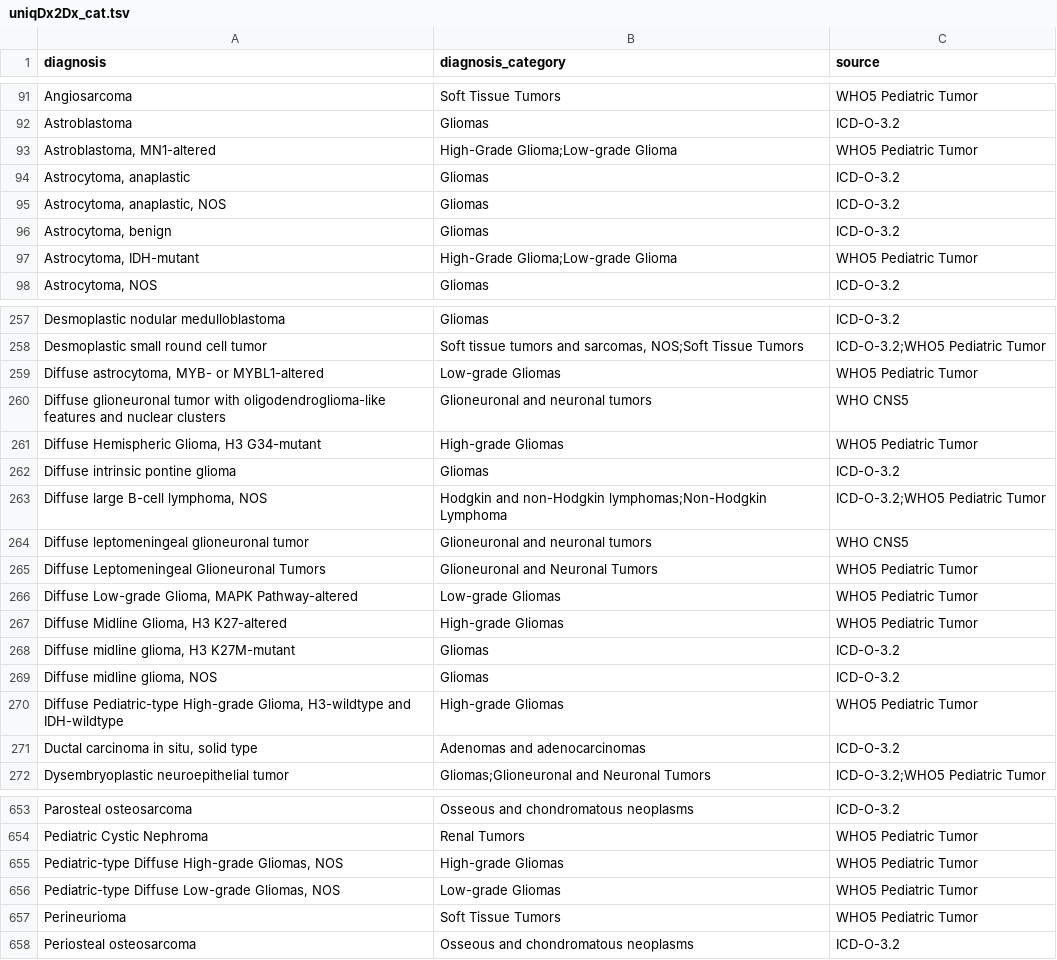
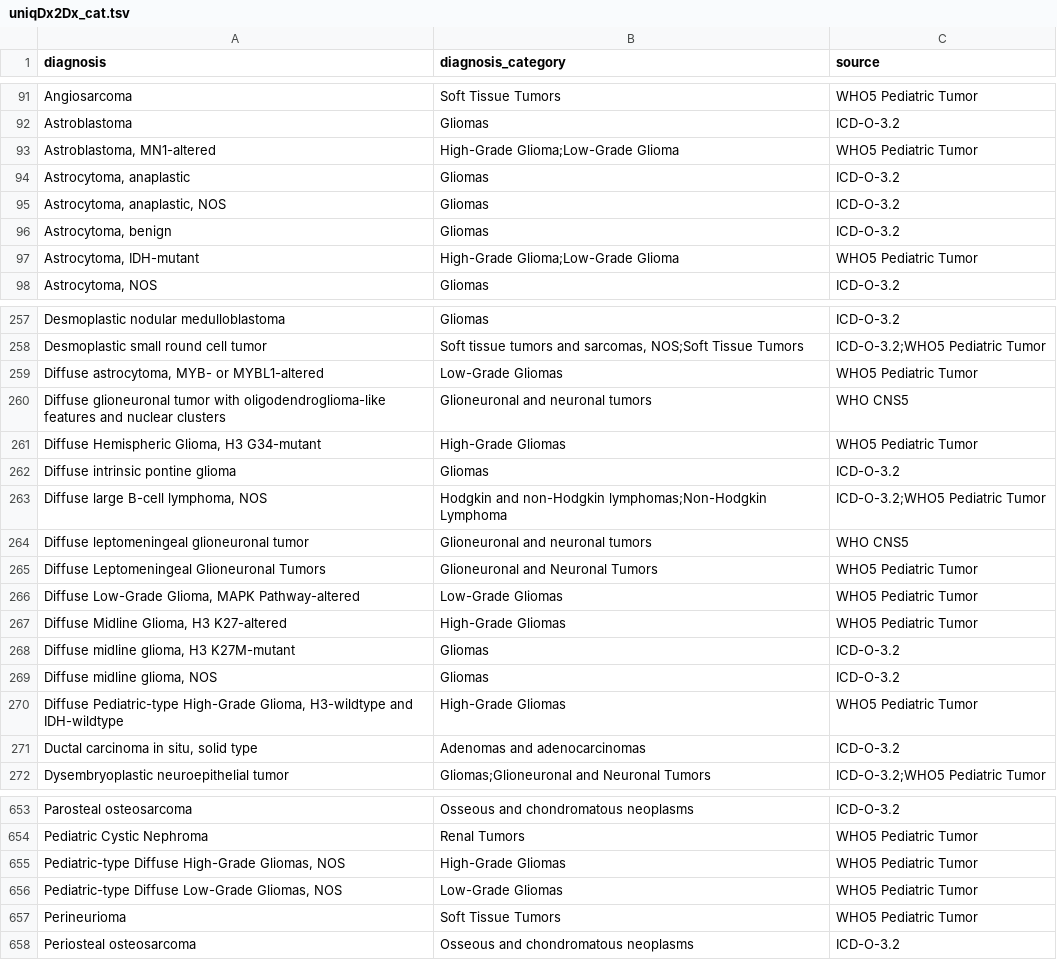
Before and after one commit to CBIIT/ChildhoodCancerDataInitiative-Prefect_Pipeline, a TSV file: docs/uniqDx2Dx_cat.tsv, drawn as a sheet; only a part is shown, gaps mark what is left out; the diff covers the shown part only.

Commit message:
Update uniqDx2Dx_cat.tsv

```diff
--- a/docs/uniqDx2Dx_cat.tsv
+++ b/docs/uniqDx2Dx_cat.tsv
@@ -92,3 +92,3 @@ Angiosarcoma	Soft Tissue Tumors	WHO5 Pediatric Tumor
 Astroblastoma	Gliomas	ICD-O-3.2
-Astroblastoma, MN1-altered	High-Grade Glioma;Low-grade Glioma	WHO5 Pediatric Tumor
+Astroblastoma, MN1-altered	High-Grade Glioma;Low-Grade Glioma	WHO5 Pediatric Tumor
 Astrocytoma, anaplastic	Gliomas	ICD-O-3.2
@@ -96,3 +96,3 @@ Astrocytoma, anaplastic, NOS	Gliomas	ICD-O-3.2
 Astrocytoma, benign	Gliomas	ICD-O-3.2
-Astrocytoma, IDH-mutant	High-Grade Glioma;Low-grade Glioma	WHO5 Pediatric Tumor
+Astrocytoma, IDH-mutant	High-Grade Glioma;Low-Grade Glioma	WHO5 Pediatric Tumor
 Astrocytoma, NOS	Gliomas	ICD-O-3.2
@@ -258,5 +258,5 @@ Desmoplastic nodular medulloblastoma	Gliomas	ICD-O-3.2
 Desmoplastic small round cell tumor	Soft tissue tumors and sarcomas, NOS;Soft Tissue Tumors	ICD-O-3.2;WHO5 Pediatric Tumor
-Diffuse astrocytoma, MYB- or MYBL1-altered	Low-grade Gliomas	WHO5 Pediatric Tumor
+Diffuse astrocytoma, MYB- or MYBL1-altered	Low-Grade Gliomas	WHO5 Pediatric Tumor
 Diffuse glioneuronal tumor with oligodendroglioma-like features and nuclear clusters	Glioneuronal and neuronal tumors	WHO CNS5
-Diffuse Hemispheric Glioma, H3 G34-mutant	High-grade Gliomas	WHO5 Pediatric Tumor
+Diffuse Hemispheric Glioma, H3 G34-mutant	High-Grade Gliomas	WHO5 Pediatric Tumor
 Diffuse intrinsic pontine glioma	Gliomas	ICD-O-3.2
@@ -265,7 +265,7 @@ Diffuse leptomeningeal glioneuronal tumor	Glioneuronal and neuronal tumors	WHO C
 Diffuse Leptomeningeal Glioneuronal Tumors	Glioneuronal and Neuronal Tumors	WHO5 Pediatric Tumor
-Diffuse Low-grade Glioma, MAPK Pathway-altered	Low-grade Gliomas	WHO5 Pediatric Tumor
-Diffuse Midline Glioma, H3 K27-altered	High-grade Gliomas	WHO5 Pediatric Tumor
+Diffuse Low-Grade Glioma, MAPK Pathway-altered	Low-Grade Gliomas	WHO5 Pediatric Tumor
+Diffuse Midline Glioma, H3 K27-altered	High-Grade Gliomas	WHO5 Pediatric Tumor
 Diffuse midline glioma, H3 K27M-mutant	Gliomas	ICD-O-3.2
 Diffuse midline glioma, NOS	Gliomas	ICD-O-3.2
-Diffuse Pediatric-type High-grade Glioma, H3-wildtype and IDH-wildtype	High-grade Gliomas	WHO5 Pediatric Tumor
+Diffuse Pediatric-type High-Grade Glioma, H3-wildtype and IDH-wildtype	High-Grade Gliomas	WHO5 Pediatric Tumor
 Ductal carcinoma in situ, solid type	Adenomas and adenocarcinomas	ICD-O-3.2
@@ -654,4 +654,4 @@ Parosteal osteosarcoma	Osseous and chondromatous neoplasms	ICD-O-3.2
 Pediatric Cystic Nephroma	Renal Tumors	WHO5 Pediatric Tumor
-Pediatric-type Diffuse High-grade Gliomas, NOS	High-grade Gliomas	WHO5 Pediatric Tumor
-Pediatric-type Diffuse Low-grade Gliomas, NOS	Low-grade Gliomas	WHO5 Pediatric Tumor
+Pediatric-type Diffuse High-Grade Gliomas, NOS	High-Grade Gliomas	WHO5 Pediatric Tumor
+Pediatric-type Diffuse Low-Grade Gliomas, NOS	Low-Grade Gliomas	WHO5 Pediatric Tumor
 Perineurioma	Soft Tissue Tumors	WHO5 Pediatric Tumor
```
Also changed, not shown: 16 edited cells elsewhere in this file.
